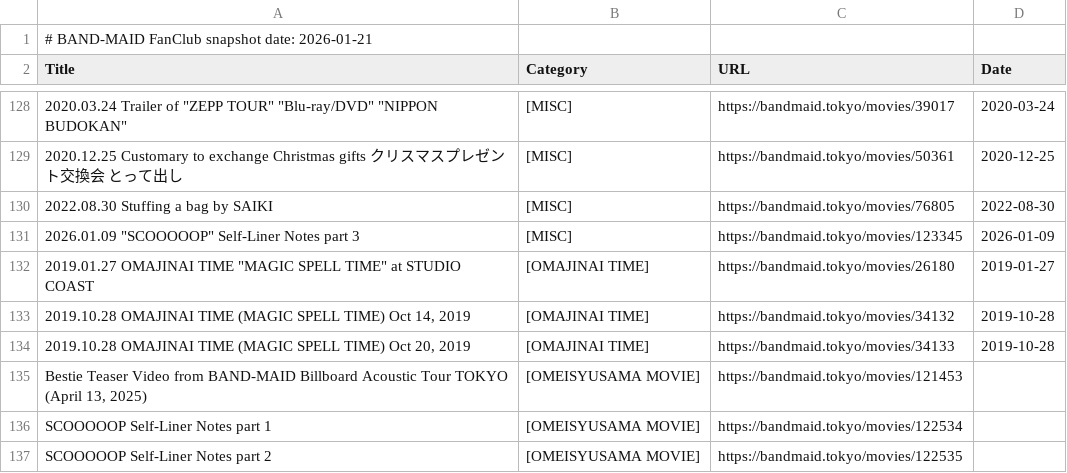
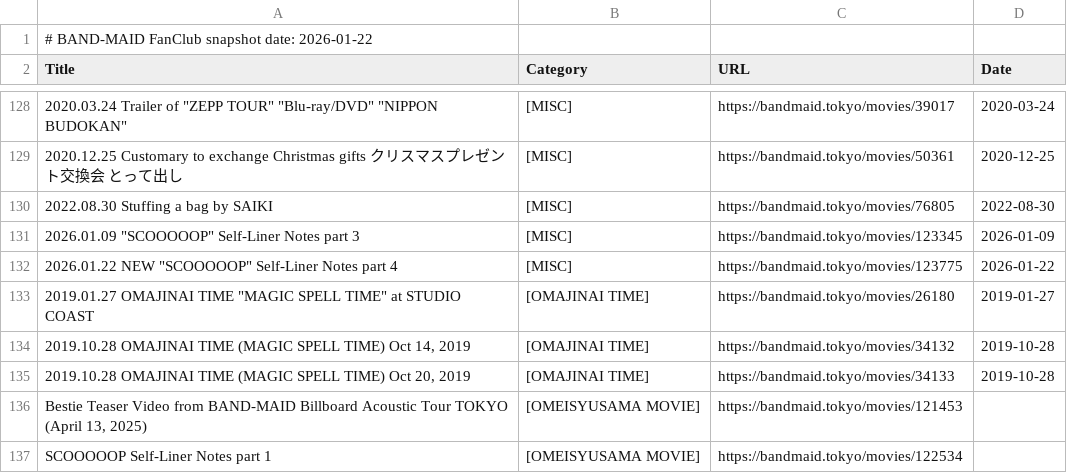
Before and after one commit to DriveTimeBM/BAND-MAID_gpt, a TSV file: fanclub/fanclub.tsv, drawn as a sheet; only a part is shown, gaps mark what is left out; the shorter side is filled out with more unchanged rows; the diff names each change by its address in the sheet, - before the commit and + after, or states it on an @@ line.

```diff
--- a/fanclub/fanclub.tsv
+++ b/fanclub/fanclub.tsv
-A1 (Title): # BAND-MAID FanClub snapshot date: 2026-01-21
+A1 (Title): # BAND-MAID FanClub snapshot date: 2026-01-22
+row 132: 2026.01.22 NEW "SCOOOOOP" Self-Liner Notes part 4 | [MISC] | https://bandmaid.tokyo/movies/123775 | 2026-01-22
```
Also changed, not shown: fanclub/gallery.tsv, glossary/glossary.tsv, 13 other files.
